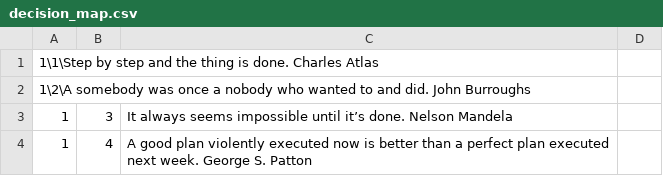
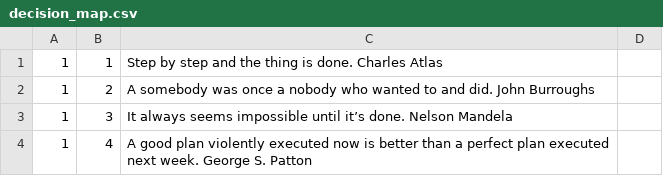
Before and after one commit to callumf222/QuoteGenerator, a CSV file: assets/decision_map.csv, drawn as a sheet; only a part is shown; the diff covers the shown part only.

```diff
--- a/assets/decision_map.csv
+++ b/assets/decision_map.csv
@@ -1,3 +1,3 @@
-1\1\Step by step and the thing is done. Charles Atlas
-1\2\A somebody was once a nobody who wanted to and did. John Burroughs
+1,1,Step by step and the thing is done. Charles Atlas
+1,2,A somebody was once a nobody who wanted to and did. John Burroughs
 1,3,It always seems impossible until it’s done. Nelson Mandela
```
Also changed, not shown: 37 added rows, 7 removed rows and 19 edited cells elsewhere in this file, 1 other file.
